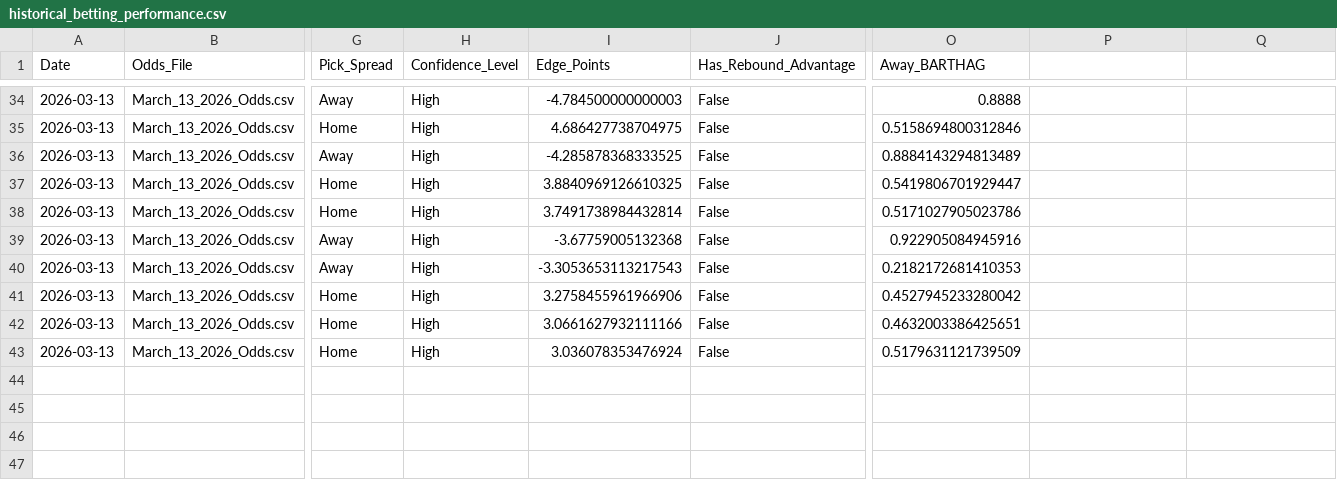
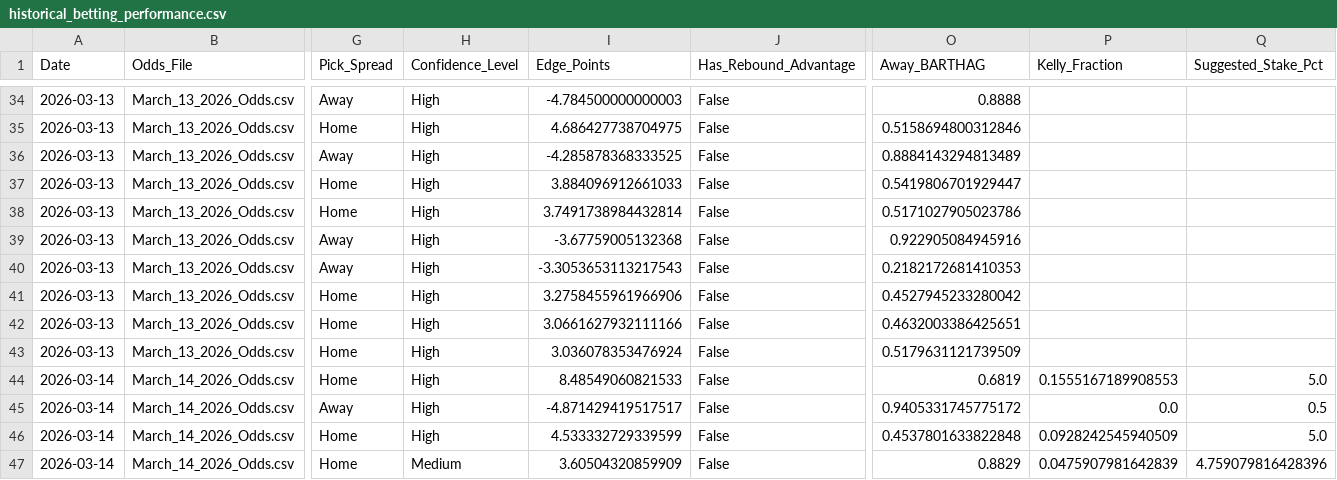
Before and after one commit to DaSeipel/bettingsim, a CSV file: data/historical_betting_performance.csv, drawn as a sheet; only a part is shown, gaps mark what is left out; rows hold the shown columns only; the diff names each change by its address in the sheet, - before the commit and + after, or states it on an @@ line.

```diff
--- a/data/historical_betting_performance.csv
+++ b/data/historical_betting_performance.csv
-P1: (empty)
+P1: Kelly_Fraction
-Q1: (empty)
+Q1: Suggested_Stake_Pct
-I37 (Edge_Points): 3.8840969126610325
+I37 (Edge_Points): 3.884096912661033
+row 44: 2026-03-14 | March_14_2026_Odds.csv | Home | High | 8.48549060821533 | False | 0.6819 | 0.1555167189908553 | 5.0
+row 45: 2026-03-14 | March_14_2026_Odds.csv | Away | High | -4.871429419517517 | False | 0.9405331745775172 | 0.0 | 0.5
+row 46: 2026-03-14 | March_14_2026_Odds.csv | Home | High | 4.533332729339599 | False | 0.4537801633822848 | 0.0928242545940509 | 5.0
+row 47: 2026-03-14 | March_14_2026_Odds.csv | Home | Medium | 3.60504320859909 | False | 0.8829 | 0.0475907981642839 | 4.759079816428396
```
Also changed, not shown: data/ncaab/conf_hca_by_season.csv, data/ncaab/current_form_2026.csv, 17 other files.
